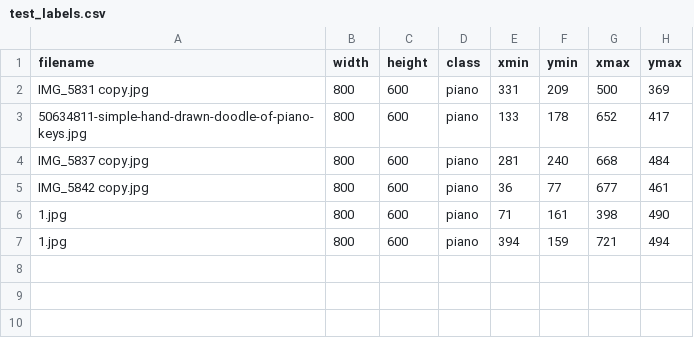
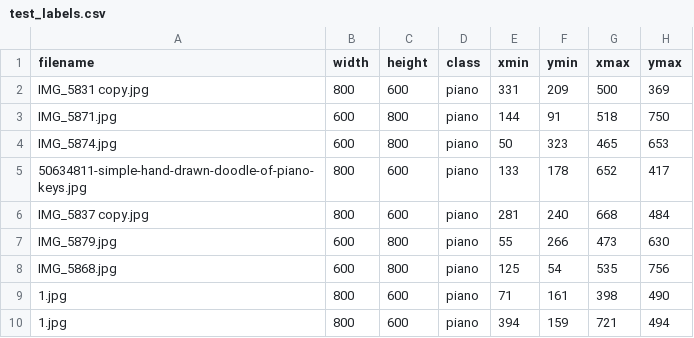
Before and after one commit to leixingakqa/object_detection_demo, a CSV file: data/images/annotations/test_labels.csv, drawn as a sheet.

```diff
--- a/data/images/annotations/test_labels.csv
+++ b/data/images/annotations/test_labels.csv
@@ -2,5 +2,8 @@ filename,width,height,class,xmin,ymin,xmax,ymax
 IMG_5831 copy.jpg,800,600,piano,331,209,500,369
+IMG_5871.jpg,600,800,piano,144,91,518,750
+IMG_5874.jpg,600,800,piano,50,323,465,653
 50634811-simple-hand-drawn-doodle-of-piano-keys.jpg,800,600,piano,133,178,652,417
 IMG_5837 copy.jpg,800,600,piano,281,240,668,484
-IMG_5842 copy.jpg,800,600,piano,36,77,677,461
+IMG_5879.jpg,600,800,piano,55,266,473,630
+IMG_5868.jpg,600,800,piano,125,54,535,756
 1.jpg,800,600,piano,71,161,398,490
```
Also changed, not shown: data/images/annotations/train_labels.csv, 38 other files.
